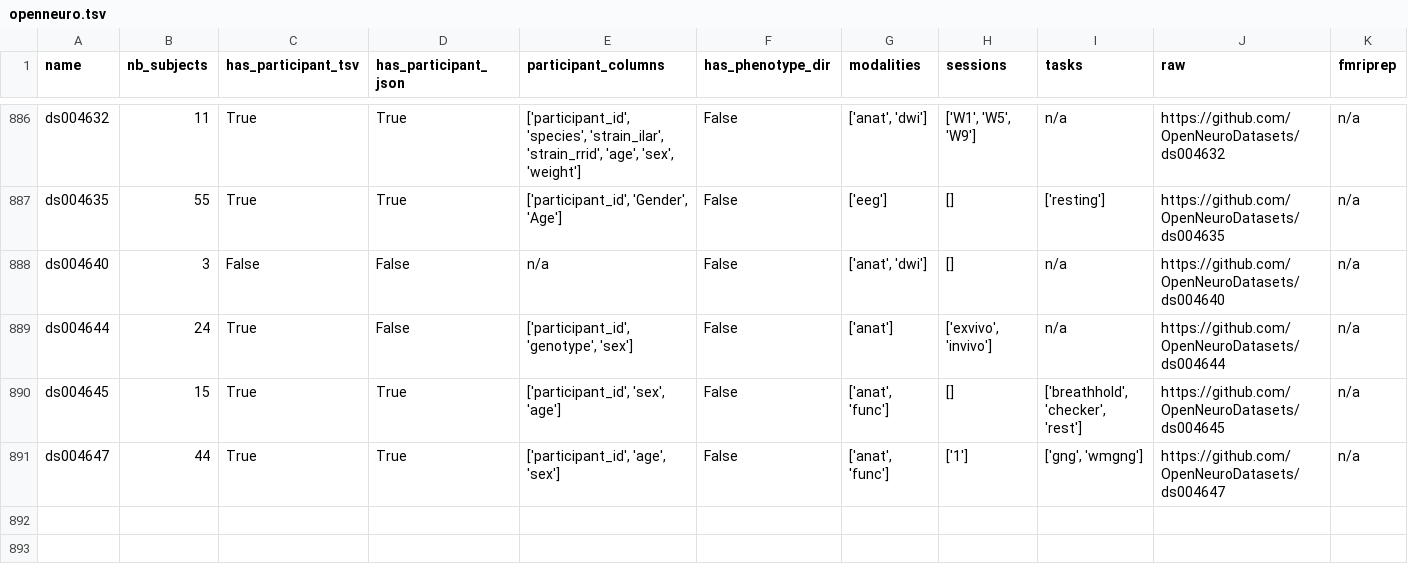
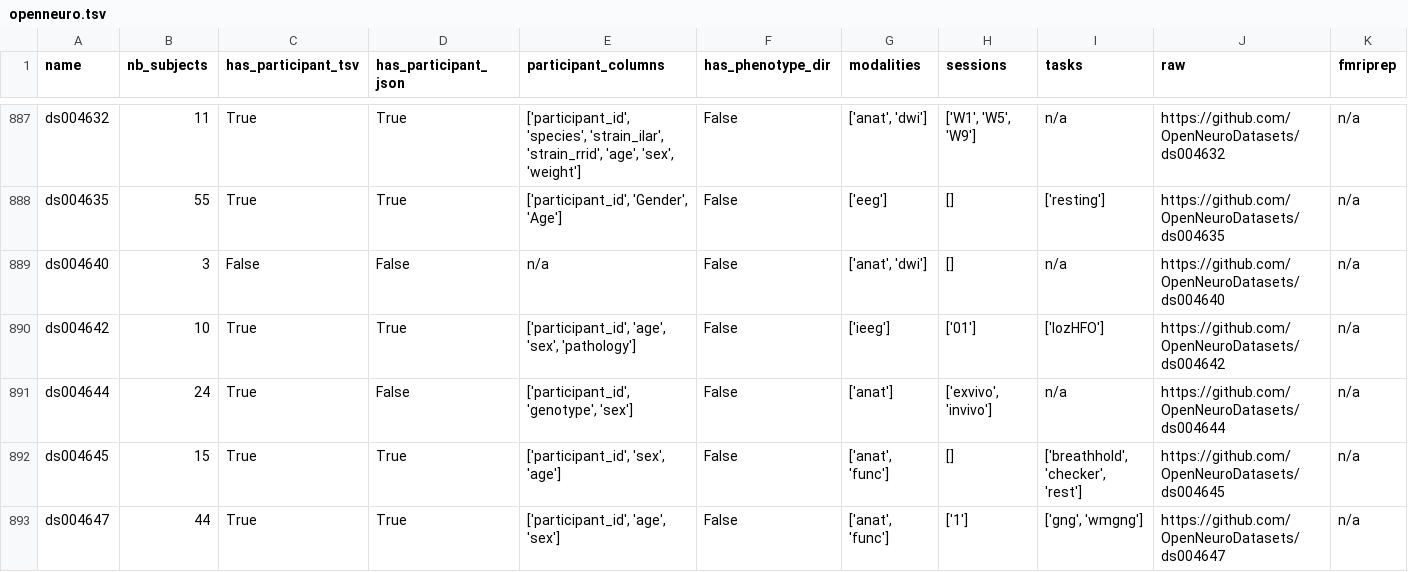
Before and after one commit to neurodatascience/cohort_creator, a TSV file: cohort_creator/data/openneuro.tsv, drawn as a sheet; only a part is shown, gaps mark what is left out; rows hold the shown columns only; the diff covers the shown part only; the diff names each change by its address in the sheet, - before the commit and + after, or states it on an @@ line.

```diff
--- a/cohort_creator/data/openneuro.tsv
+++ b/cohort_creator/data/openneuro.tsv
+row 890: ds004642 | 10 | True | True | ['participant_id', 'age', 'sex', 'pathology'] | False | ['ieeg'] | ['01'] | ['lozHFO'] | https://github.com/OpenNeuroDatasets/ds004642 | n/a
```
Also changed, not shown: 3 added rows elsewhere in this file.
